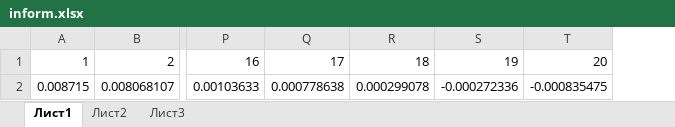
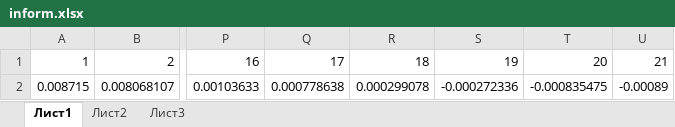
Before and after one commit to Babiy/-, an Excel workbook: inform.xlsx, sheet Лист1, drawn as a sheet; only a part is shown, gaps mark what is left out; values as stored, in another font and other column widths than the file's, no borders; the diff names each change by its address in the sheet, - before the commit and + after, or states it on an @@ line.

Commit message:
эксель

```diff
--- a/inform.xlsx (sheet Лист1)
+++ b/inform.xlsx (sheet Лист1)
+column U, rows 1-2: 21 | -0.00089
```
